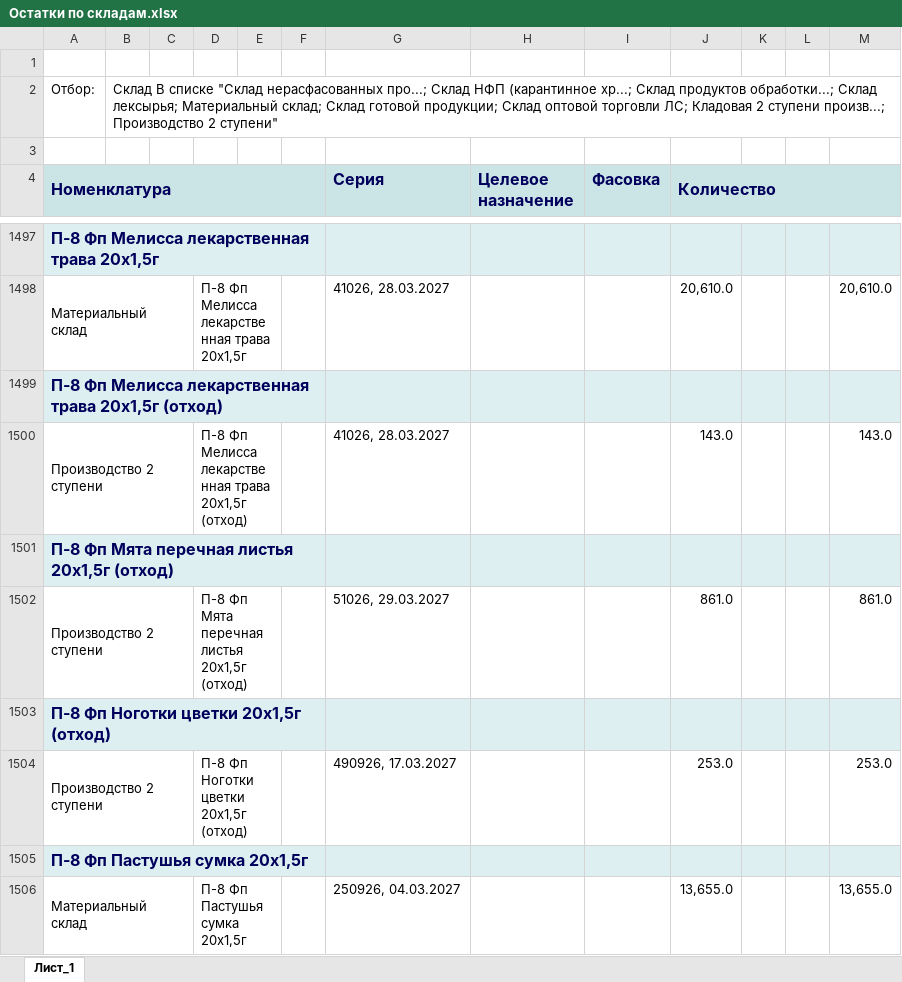
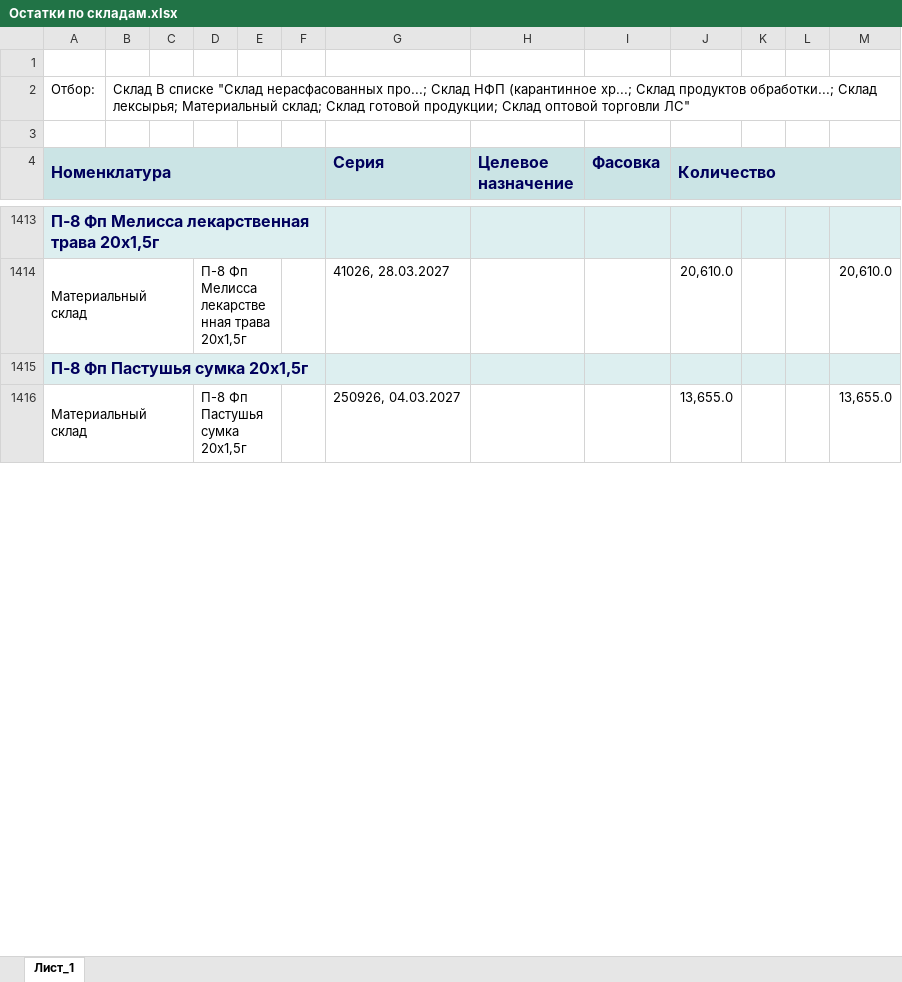
Before and after one commit to andreykoz82/production_panning, an Excel workbook: Исходные данные/Остатки по складам.xlsx, sheet Лист_1, drawn as a sheet; only a part is shown, gaps mark what is left out; values as stored, in another font and other column widths than the file's, no borders; charts and pictures not drawn; removed rows and columns are numbered as before the commit, all else as after; the diff covers the shown part only; the diff names each change by its address in the sheet, - before the commit and + after, or states it on an @@ line.

```diff
--- a/Исходные данные/Остатки по складам.xlsx (sheet Лист_1)
+++ b/Исходные данные/Остатки по складам.xlsx (sheet Лист_1)
-B2: …оптовой торговли ЛС; Кладовая 2 ступени произв...; Производство 2 ступени"
+B2: …оптовой торговли ЛС"
-row 1499: П-8 Фп Мелисса лекарственная трава 20x1,5г (отход)
-row 1500: Производство 2 ступени |  |  | П-8 Фп Мелисса лекарственная трава 20x1,5г (отход) |  |  | 41026, 28.03.2027 |  |  | 143.0 |  |  | 143.0
-row 1501: П-8 Фп Мята перечная листья 20x1,5г (отход)
-row 1502: Производство 2 ступени |  |  | П-8 Фп Мята перечная листья 20x1,5г (отход) |  |  | 51026, 29.03.2027 |  |  | 861.0 |  |  | 861.0
-row 1503: П-8 Фп Ноготки цветки 20х1,5г (отход)
-row 1504: Производство 2 ступени |  |  | П-8 Фп Ноготки цветки 20х1,5г (отход) |  |  | 490926, 17.03.2027 |  |  | 253.0 |  |  | 253.0
```
Also changed, not shown: 42 added rows, 196 removed rows and 447 edited cells elsewhere in this sheet, Исходные данные/actual_items.xlsx, Исходные данные/Список активных заказов 2 ступень.xlsx.
